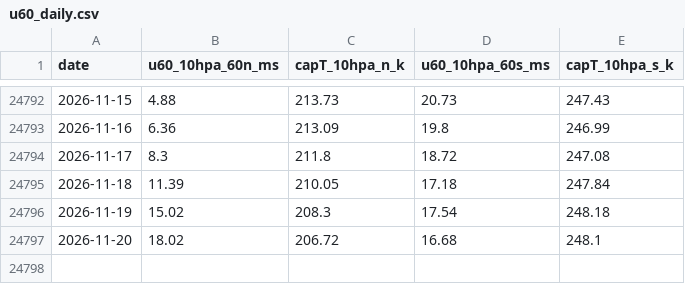
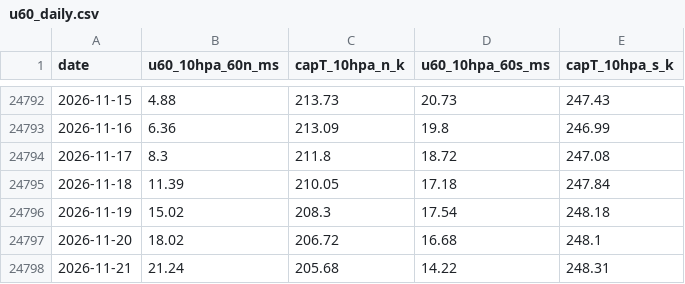
Before and after one commit to Tmik407/Kosmick-observato-, a CSV file: data/u60_daily.csv, drawn as a sheet; only a part is shown, gaps mark what is left out; the diff names each change by its address in the sheet, - before the commit and + after, or states it on an @@ line.

```diff
--- a/data/u60_daily.csv
+++ b/data/u60_daily.csv
+row 24798: 2026-11-21 | 21.24 | 205.68 | 14.22 | 248.31
```
Also changed, not shown: data/wave_forcing_daily.csv, 1 other file.
